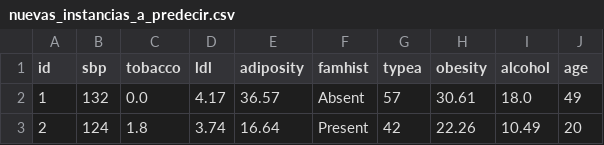
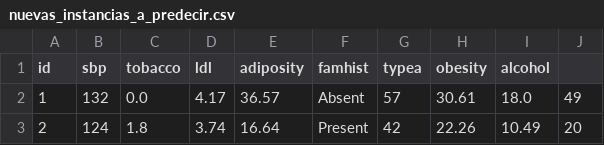
Before and after one commit to profcarlosamartinez/mineria_datos, a CSV file: caso_m_coronaria/nuevas_instancias_a_predecir.csv, drawn as a sheet; only a part is shown.

Commit message:
Update nuevas_instancias_a_predecir.csv

```diff
--- a/caso_m_coronaria/nuevas_instancias_a_predecir.csv
+++ b/caso_m_coronaria/nuevas_instancias_a_predecir.csv
@@ -1,2 +1,2 @@
-id;sbp;tobacco;ldl;adiposity;famhist;typea;obesity;alcohol;age
+id;sbp;tobacco;ldl;adiposity;famhist;typea;obesity;alcohol
 1;132;0.0;4.17;36.57;Absent;57;30.61;18.0;49
```
